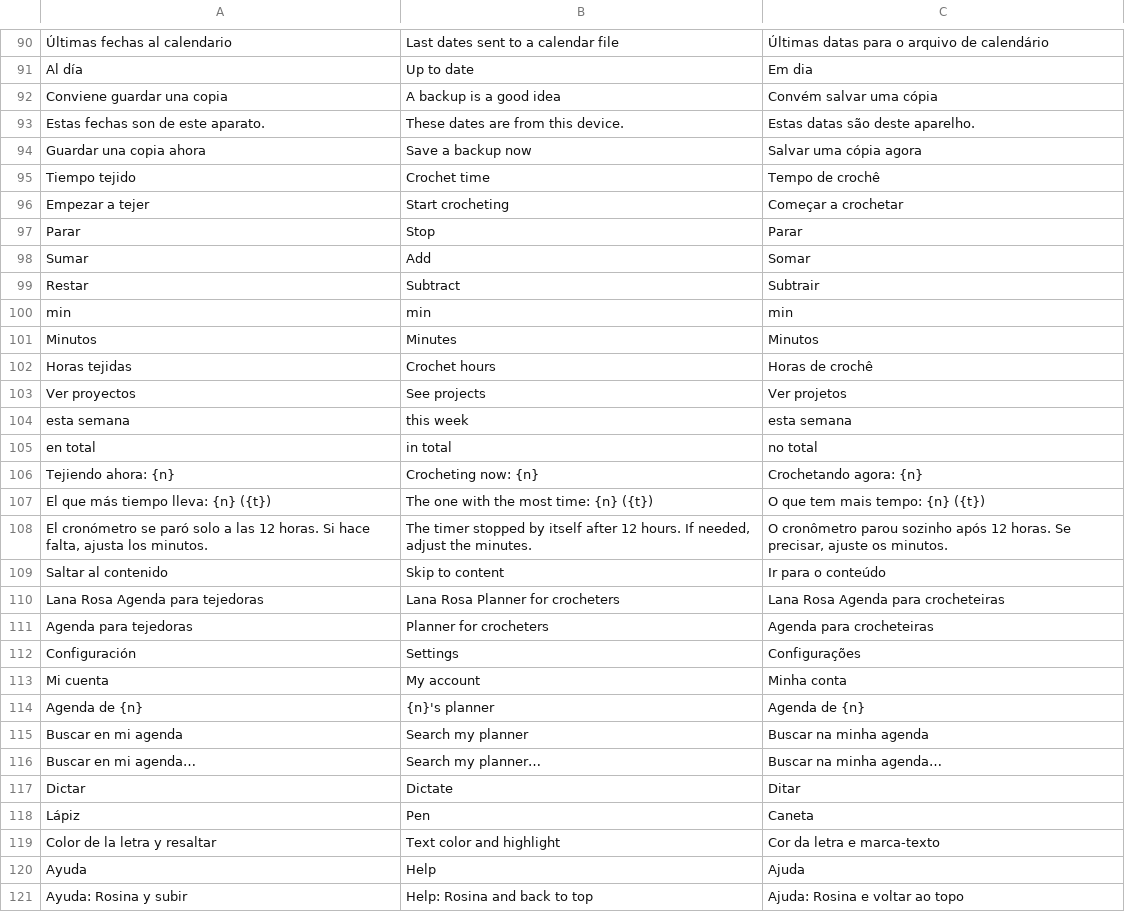
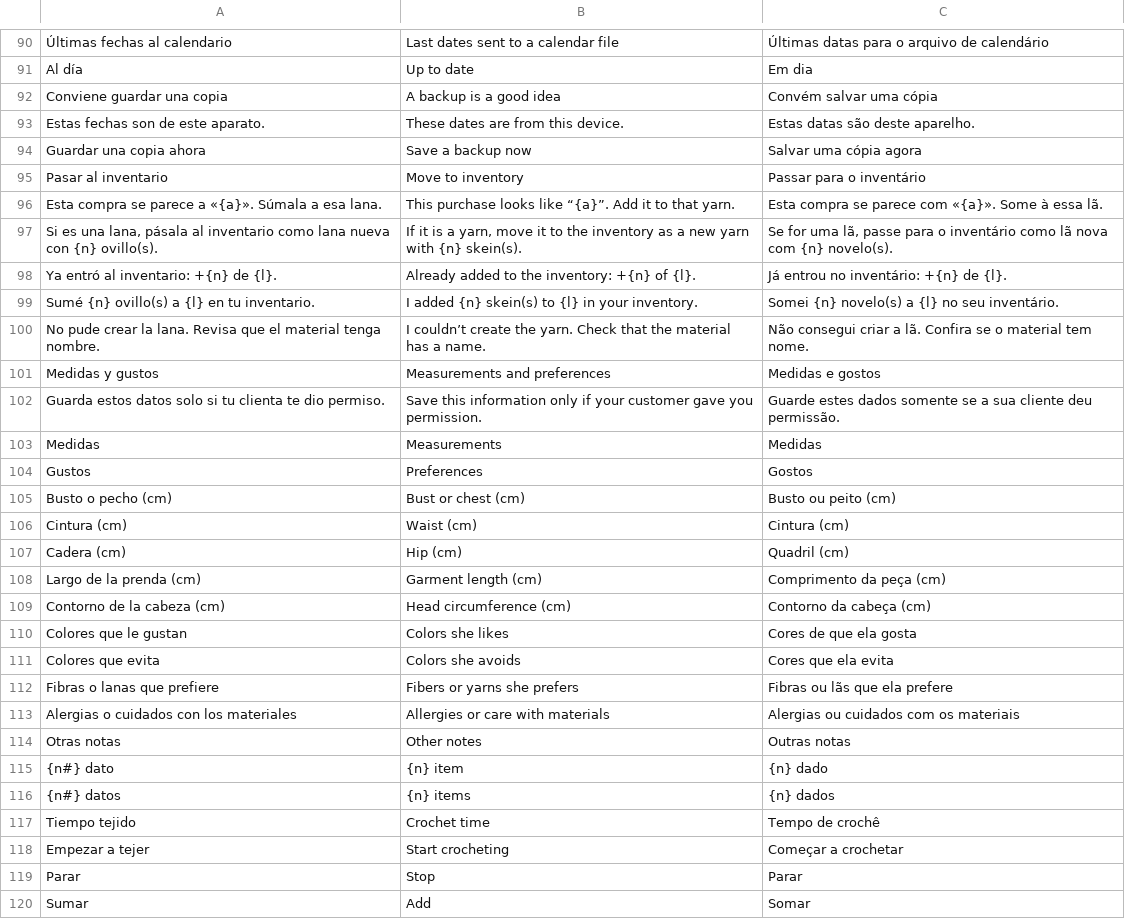
Before and after one commit to lana-rosa/WEB, a TSV file: herramientas/agenda-idiomas/REVISION.tsv, drawn as a sheet; only a part is shown, gaps mark what is left out; the shorter side is filled out with more unchanged rows.

```diff
--- a/herramientas/agenda-idiomas/REVISION.tsv
+++ b/herramientas/agenda-idiomas/REVISION.tsv
@@ -94,2 +94,24 @@ Estas fechas son de este aparato.	These dates are from this device.	Estas datas
 Guardar una copia ahora	Save a backup now	Salvar uma cópia agora
+Pasar al inventario	Move to inventory	Passar para o inventário
+Esta compra se parece a «{a}». Súmala a esa lana.	This purchase looks like “{a}”. Add it to that yarn.	Esta compra se parece com «{a}». Some à essa lã.
+Si es una lana, pásala al inventario como lana nueva con {n} ovillo(s).	If it is a yarn, move it to the inventory as a new yarn with {n} skein(s).	Se for uma lã, passe para o inventário como lã nova com {n} novelo(s).
+Ya entró al inventario: +{n} de {l}.	Already added to the inventory: +{n} of {l}.	Já entrou no inventário: +{n} de {l}.
+Sumé {n} ovillo(s) a {l} en tu inventario.	I added {n} skein(s) to {l} in your inventory.	Somei {n} novelo(s) a {l} no seu inventário.
+No pude crear la lana. Revisa que el material tenga nombre.	I couldn’t create the yarn. Check that the material has a name.	Não consegui criar a lã. Confira se o material tem nome.
+Medidas y gustos	Measurements and preferences	Medidas e gostos
+Guarda estos datos solo si tu clienta te dio permiso.	Save this information only if your customer gave you permission.	Guarde estes dados somente se a sua cliente deu permissão.
+Medidas	Measurements	Medidas
+Gustos	Preferences	Gostos
+Busto o pecho (cm)	Bust or chest (cm)	Busto ou peito (cm)
+Cintura (cm)	Waist (cm)	Cintura (cm)
+Cadera (cm)	Hip (cm)	Quadril (cm)
+Largo de la prenda (cm)	Garment length (cm)	Comprimento da peça (cm)
+Contorno de la cabeza (cm)	Head circumference (cm)	Contorno da cabeça (cm)
+Colores que le gustan	Colors she likes	Cores de que ela gosta
+Colores que evita	Colors she avoids	Cores que ela evita
+Fibras o lanas que prefiere	Fibers or yarns she prefers	Fibras ou lãs que ela prefere
+Alergias o cuidados con los materiales	Allergies or care with materials	Alergias ou cuidados com os materiais
+Otras notas	Other notes	Outras notas
+{n#} dato	{n} item	{n} dado
+{n#} datos	{n} items	{n} dados
 Tiempo tejido	Crochet time	Tempo de crochê
```
Also changed, not shown: 10 other files.
